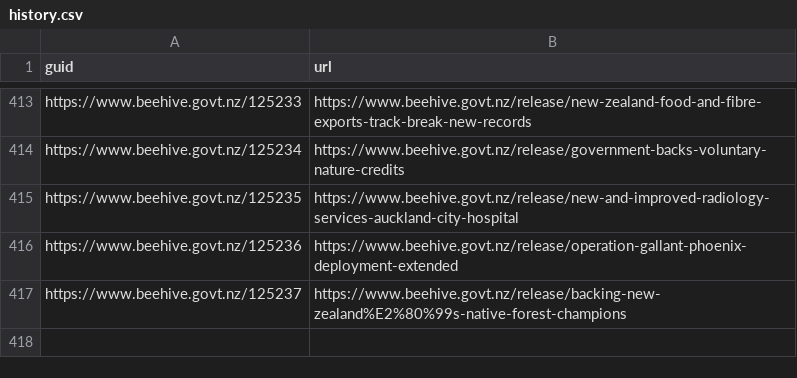
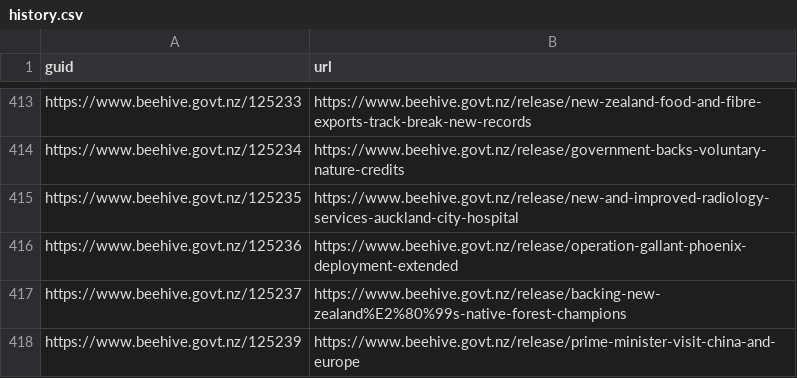
Before and after one commit to marcus-crane/hivesky, a CSV file: history.csv, drawn as a sheet; only a part is shown, gaps mark what is left out.

Commit message:
New releases have been syndicated

```diff
--- a/history.csv
+++ b/history.csv
@@ -417 +417,2 @@ https://www.beehive.govt.nz/125236,https://www.beehive.govt.nz/release/operation
 https://www.beehive.govt.nz/125237,https://www.beehive.govt.nz/release/backing-new-zealand%E2%80%99s-native-forest-champions
+https://www.beehive.govt.nz/125239,https://www.beehive.govt.nz/release/prime-minister-visit-china-and-europe
```
